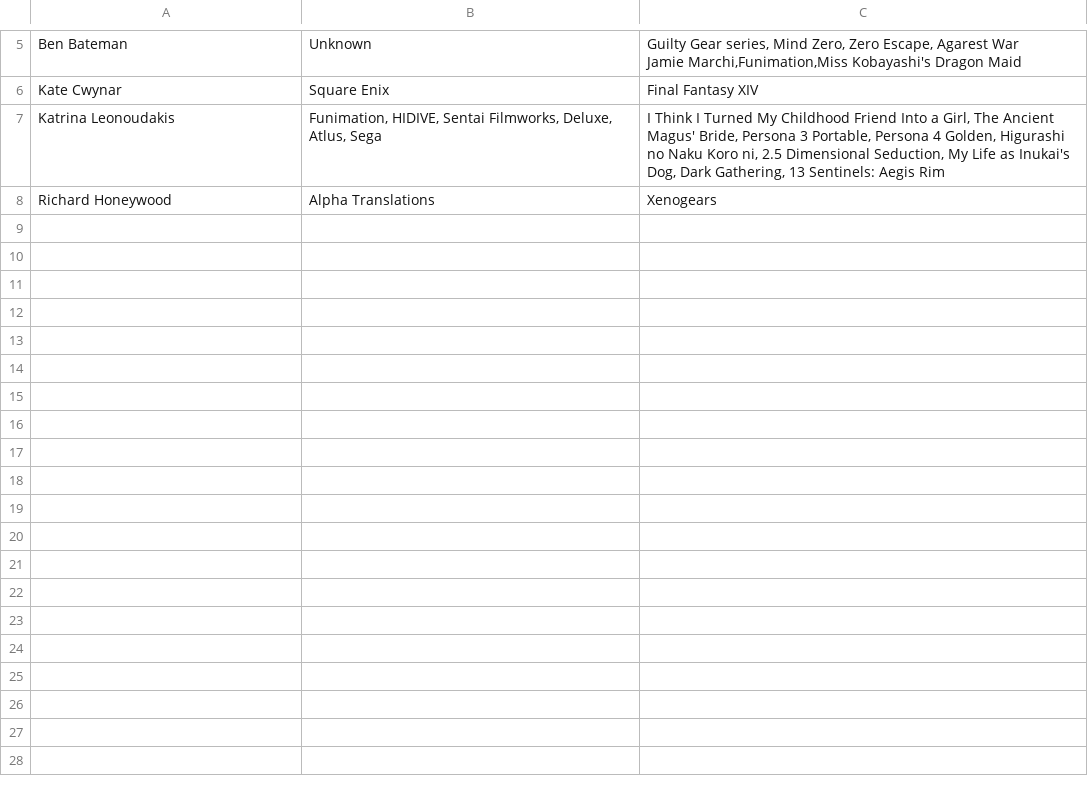
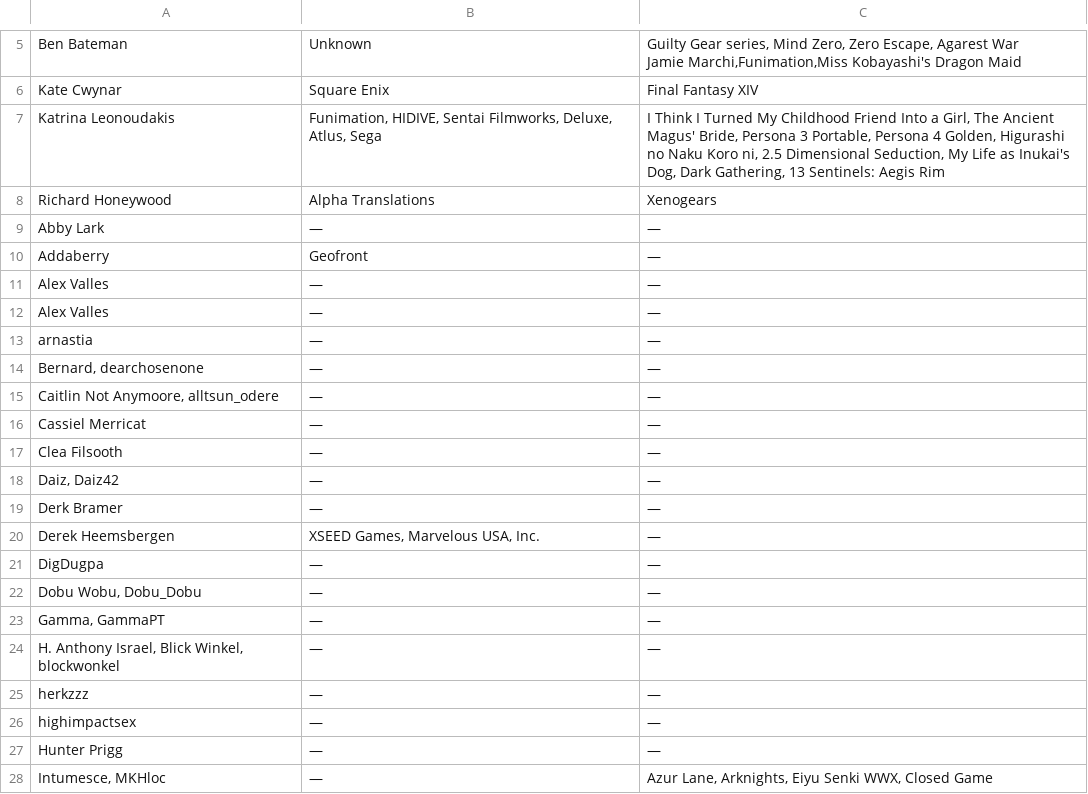
Before and after one commit to MSmith64/Test, a CSV file: data.csv, drawn as a sheet; only a part is shown, gaps mark what is left out; the diff covers the shown part only.

Commit message:
Add new entries to data.csv
Added multiple new entries to the data.csv file.

```diff
--- a/data.csv
+++ b/data.csv
@@ -9 +9,21 @@ Katrina Leonoudakis,"Funimation, HIDIVE, Sentai Filmworks, Deluxe, Atlus, Sega",
 Richard Honeywood,Alpha Translations,Xenogears
+Abby Lark,—,—
+Addaberry,Geofront,—
+Alex Valles,—,—
+Alex Valles,—,—
+arnastia,—,—
+"Bernard, dearchosenone",—,—
+"Caitlin Not Anymoore, alltsun_odere",—,—
+Cassiel Merricat,—,—
+Clea Filsooth,—,—
+"Daiz, Daiz42",—,—
+Derk Bramer,—,—
+Derek Heemsbergen,"XSEED Games, Marvelous USA, Inc.",—
+DigDugpa,—,—
+"Dobu Wobu, Dobu_Dobu",—,—
+"Gamma, GammaPT",—,—
+"H. Anthony Israel, Blick Winkel, blockwonkel",—,—
+herkzzz,—,—
+highimpactsex,—,—
+Hunter Prigg,—,—
+"Intumesce, MKHloc",—,"Azur Lane, Arknights, Eiyu Senki WWX, Closed Game"
```
Also changed, not shown: 30 added rows elsewhere in this file.
